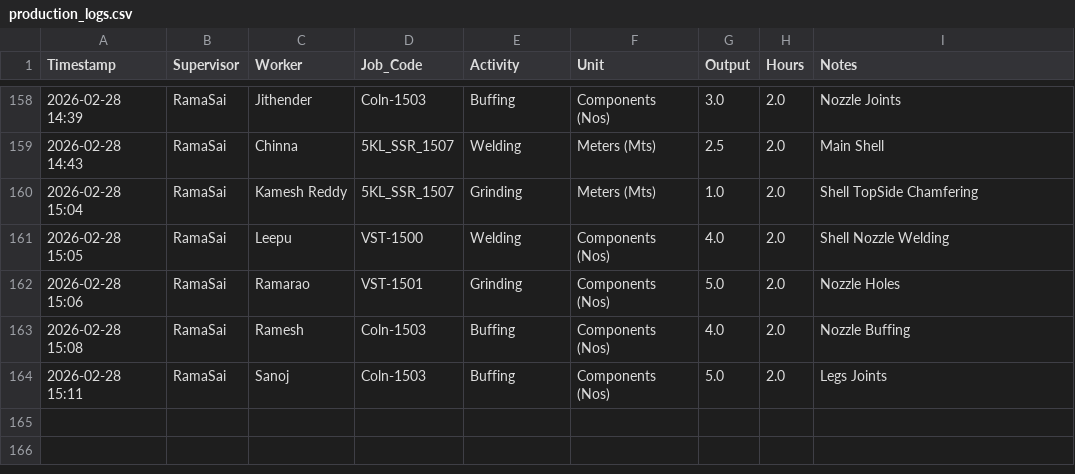
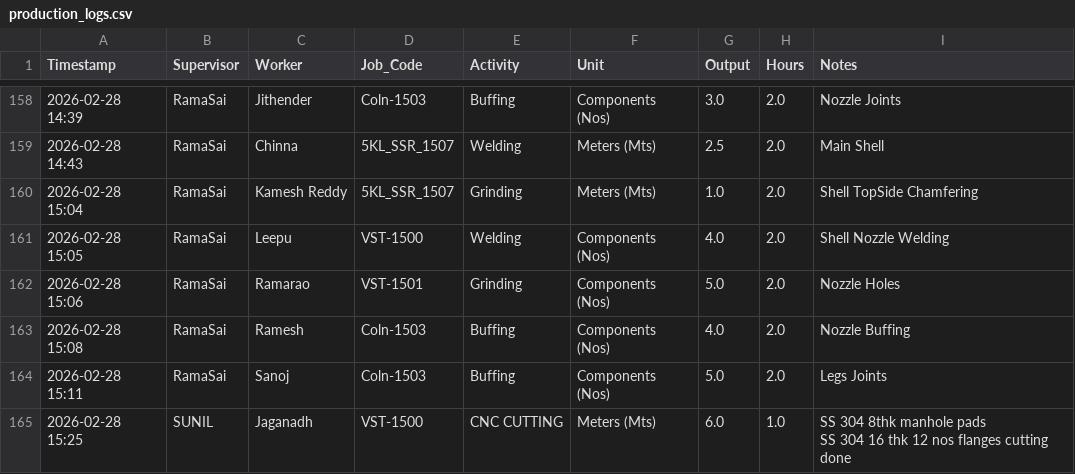
Before and after one commit to Bgenggadmin/shopfloor-monitor, a CSV file: production_logs.csv, drawn as a sheet; only a part is shown, gaps mark what is left out; ↵ is a line break in a cell; the diff names each change by its address in the sheet, - before the commit and + after, or states it on an @@ line.

Commit message:
Prod Sync 2026-02-28 15:25:18.845693+05:30

```diff
--- a/production_logs.csv
+++ b/production_logs.csv
+row 165: 2026-02-28 15:25 | SUNIL | Jaganadh | VST-1500 | CNC CUTTING | Meters (Mts) | 6.0 | 1.0 | SS 304 8thk manhole pads ↵ SS 304 16 thk 12 nos flanges cutting done
```
